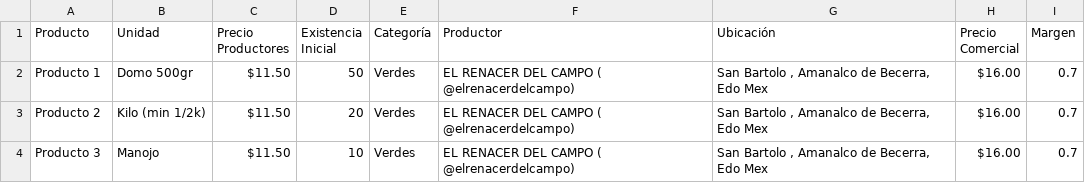
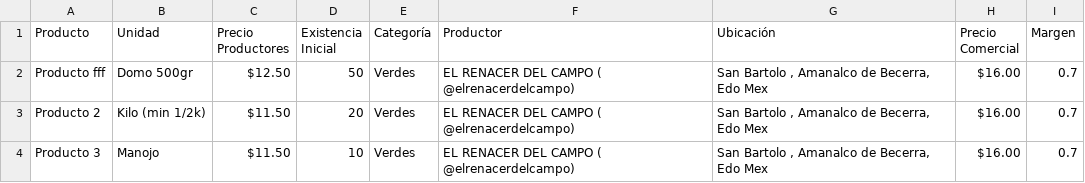
Before and after one commit to DRFresco/orion-v1, a CSV file: menu/ejemplo.csv, drawn as a sheet.

```diff
--- a/menu/ejemplo.csv
+++ b/menu/ejemplo.csv
@@ -1,3 +1,3 @@
 Producto,Unidad,Precio Productores,Existencia Inicial,Categoría,Productor,Ubicación,Precio Comercial,Margen
-Producto 1,Domo 500gr,$11.50,50,Verdes,EL RENACER DEL CAMPO ( @elrenacerdelcampo),"San Bartolo , Amanalco de Becerra, Edo Mex",$16.00,0.7
+Producto fff,Domo 500gr,$12.50,50,Verdes,EL RENACER DEL CAMPO ( @elrenacerdelcampo),"San Bartolo , Amanalco de Becerra, Edo Mex",$16.00,0.7
 Producto 2,Kilo (min 1/2k) ,$11.50,20,Verdes,EL RENACER DEL CAMPO ( @elrenacerdelcampo),"San Bartolo , Amanalco de Becerra, Edo Mex",$16.00,0.7
```
Also changed, not shown: 14 other files.
